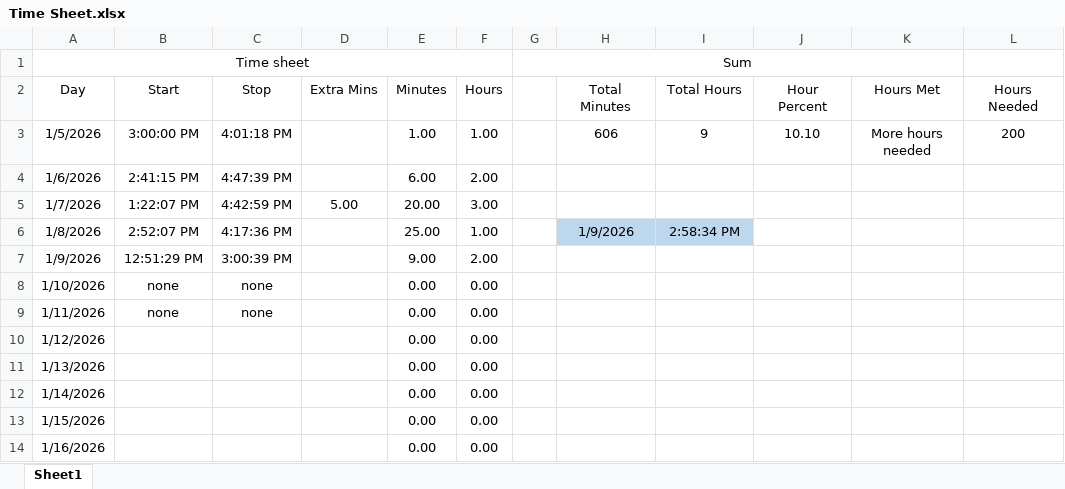
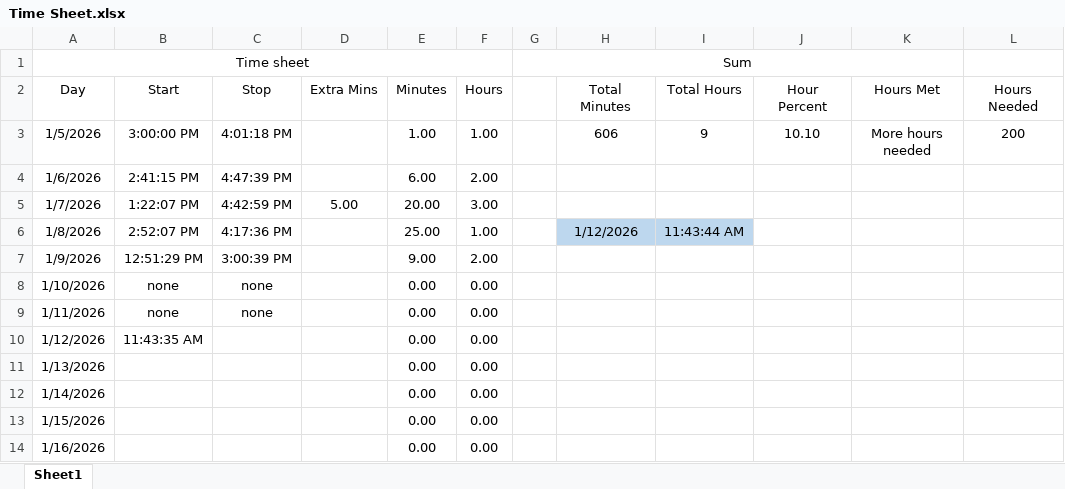
Before and after one commit to supertrey2004/Secure-Multi-Layer-Network-Project---Capstone, an Excel workbook: Baseline_docs/Time Sheet.xlsx, sheet Sheet1, drawn as a sheet; only a part is shown; values as stored, in another font and other column widths than the file's, no borders; table styles not drawn; the diff names each change by its address in the sheet, - before the commit and + after, or states it on an @@ line.

```diff
--- a/Baseline_docs/Time Sheet.xlsx (sheet Sheet1)
+++ b/Baseline_docs/Time Sheet.xlsx (sheet Sheet1)
-H6: 1/9/2026
+H6: 1/12/2026
-I6: 2:58:34 PM
+I6: 11:43:44 AM
-B10: (empty)
+B10: 11:43:35 AM
```
Also changed, not shown: 3 other files.
